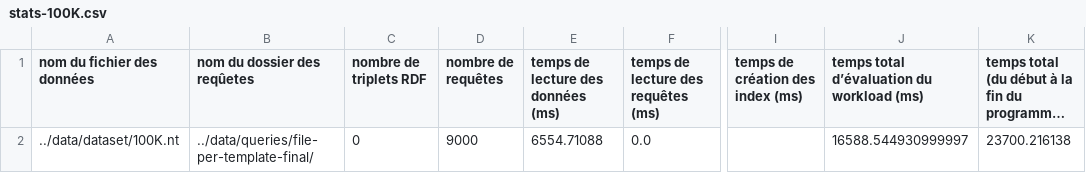
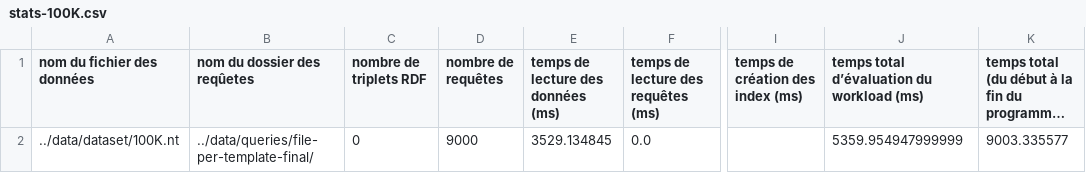
Before and after one commit to chakibreds/mtq_testing_moteur, a CSV file: output/test-performances/jena/stats-100K.csv, drawn as a sheet; only a part is shown, gaps mark what is left out; long unchanged cells end in …; the diff names each change by its address in the sheet, - before the commit and + after, or states it on an @@ line.

```diff
--- a/output/test-performances/jena/stats-100K.csv
+++ b/output/test-performances/jena/stats-100K.csv
-E2: 6554.71088
+E2: 3529.134845
-J2: 16588.544930999997
+J2: 5359.954947999999
-K2: 23700.216138
+K2: 9003.335577
```
Also changed, not shown: output/stats.csv, output/test-performances/jena/stats-200K.csv, 35 other files.
